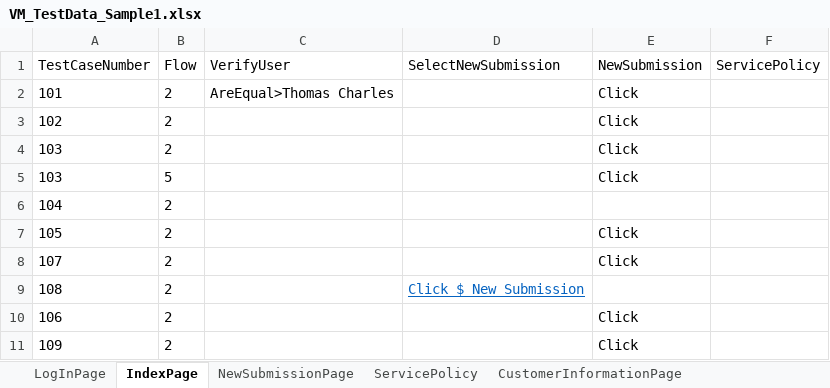
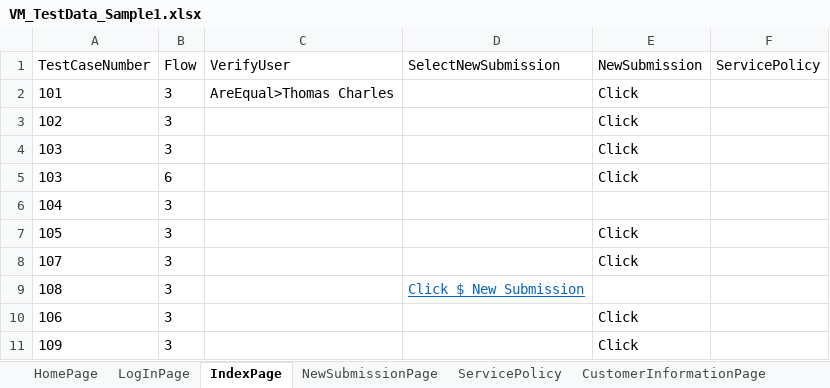
Before and after one commit to lucky0930/KLICCodelessFramework, an Excel workbook: resources/test_data/VM_TestData_Sample1.xlsx, sheet IndexPage, drawn as a sheet; values as stored, in another font and other column widths than the file's, no borders; the diff names each change by its address in the sheet, - before the commit and + after, or states it on an @@ line.

```diff
--- a/resources/test_data/VM_TestData_Sample1.xlsx (sheet IndexPage)
+++ b/resources/test_data/VM_TestData_Sample1.xlsx (sheet IndexPage)
+sheet tab: HomePage
-B2:B4 (Flow): 2
+B2:B4 (Flow): 3
-B5 (Flow): 5
+B5 (Flow): 6
-B6:B11 (Flow): 2
+B6:B11 (Flow): 3
```
Also changed, not shown: sheet LogInPage, sheet NewSubmissionPage, sheet ServicePolicy, sheet CustomerInformationPage.
